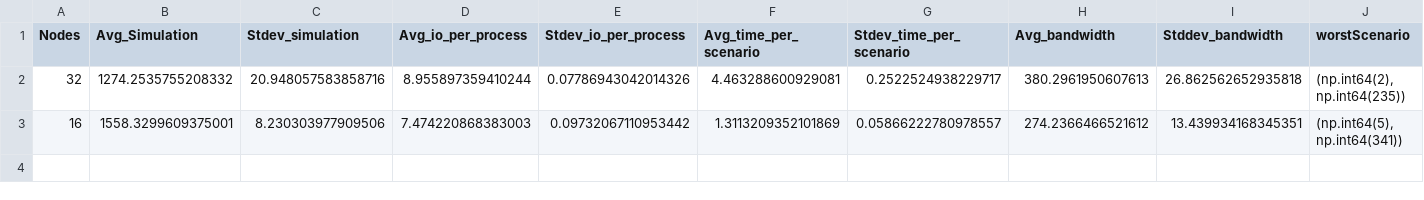
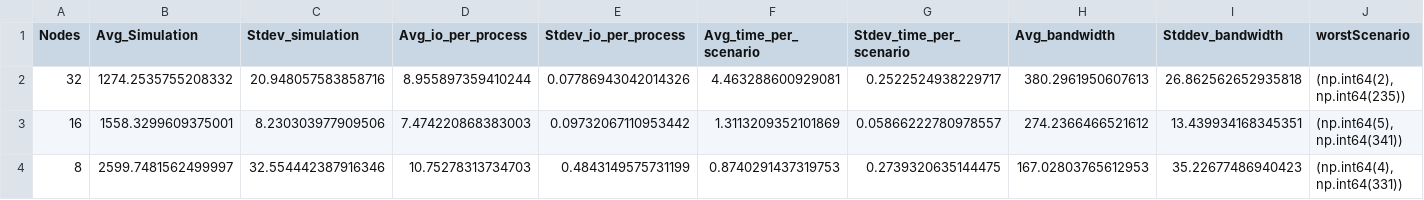
Before and after one commit to mbrcruz/SDDP-MPIO-Latex, a CSV file: Pesquisas/Results/AWS/Lustre - 1536 Series - Sem rede - MPIO - ASYNC/plot.csv, drawn as a sheet; only a part is shown; rows hold the shown columns only; the diff names each change by its address in the sheet, - before the commit and + after, or states it on an @@ line.

Commit message:
Fix bandwidth

```diff
--- a/Pesquisas/Results/AWS/Lustre - 1536 Series - Sem rede - MPIO - ASYNC/plot.csv
+++ b/Pesquisas/Results/AWS/Lustre - 1536 Series - Sem rede - MPIO - ASYNC/plot.csv
+row 4: 8 | 2599.7481562499997 | 32.554442387916346 | 10.75278313734703 | 0.4843149575731199 | 0.8740291437319753 | 0.2739320635144475 | 167.02803765612953 | 35.22677486940423 | (np.int64(4), np.int64(331))
```
Also changed, not shown: 9 other files.
